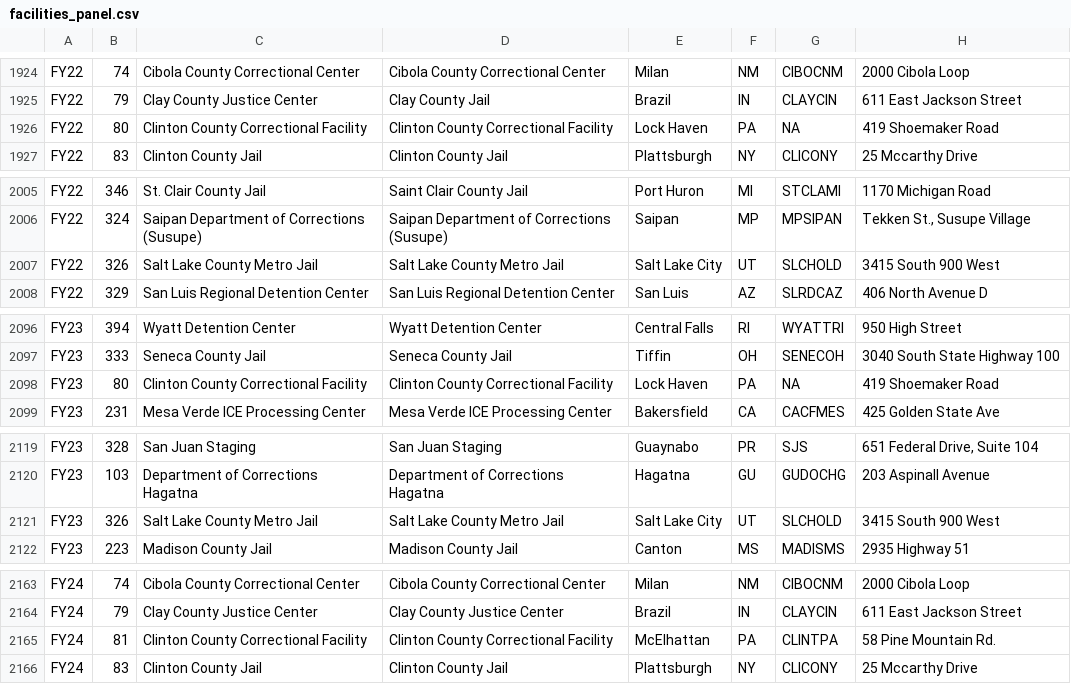
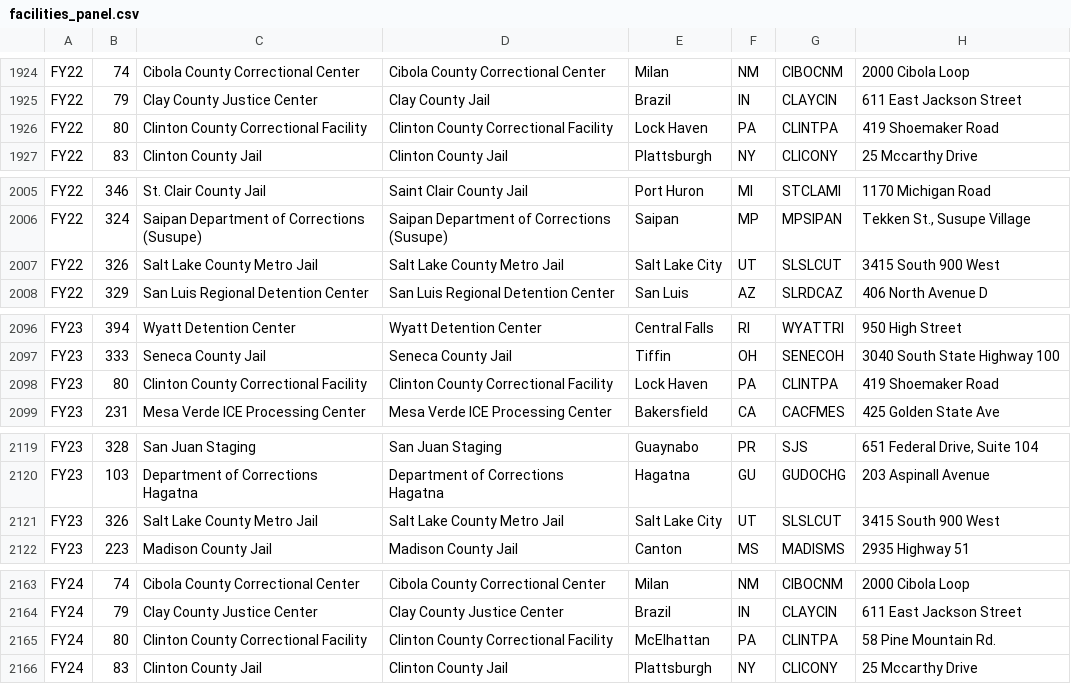
Before and after one commit to CarwilB/ice-detention, a CSV file: data/facilities_panel.csv, drawn as a sheet; only a part is shown, gaps mark what is left out; the diff covers the shown part only; the diff names each change by its address in the sheet, - before the commit and + after, or states it on an @@ line.

```diff
--- a/data/facilities_panel.csv
+++ b/data/facilities_panel.csv
-G1926: NA
+G1926: CLINTPA
-G2007: SLCHOLD
+G2007: SLSLCUT
-G2098: NA
+G2098: CLINTPA
-G2121: SLCHOLD
+G2121: SLSLCUT
-B2165: 81
+B2165: 80
```
Also changed, not shown: 23 edited cells elsewhere in this file, data/facilities-geocoded-all.csv, data/facility_presence.csv, 39 other files.
